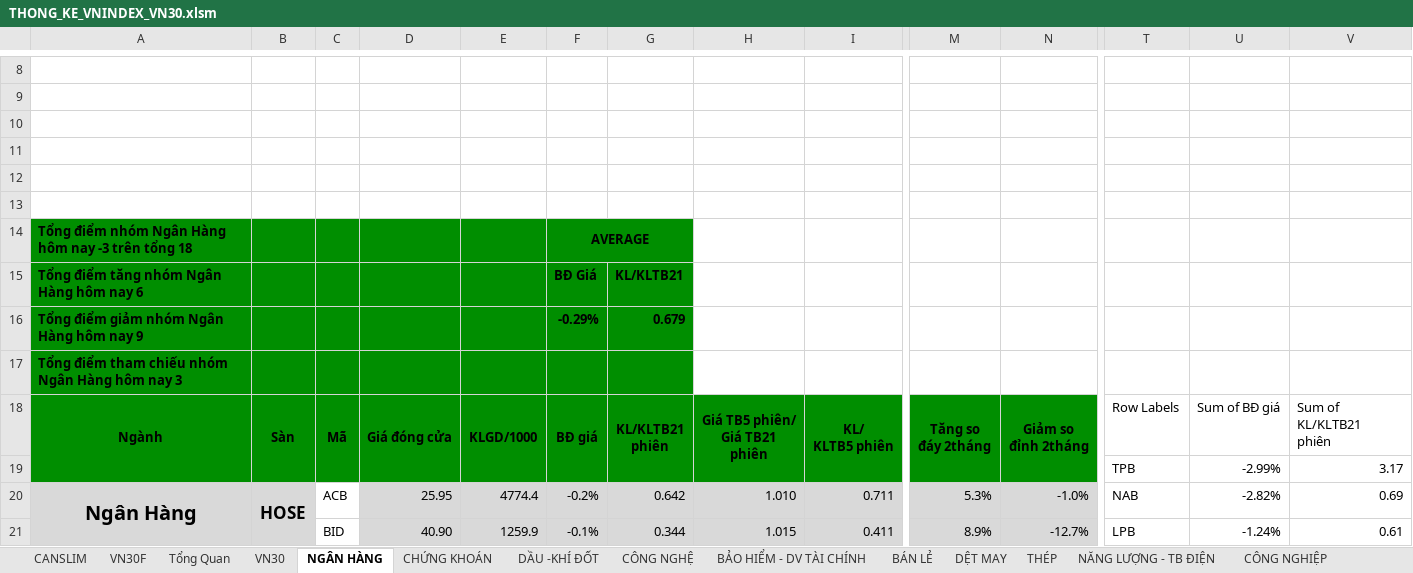
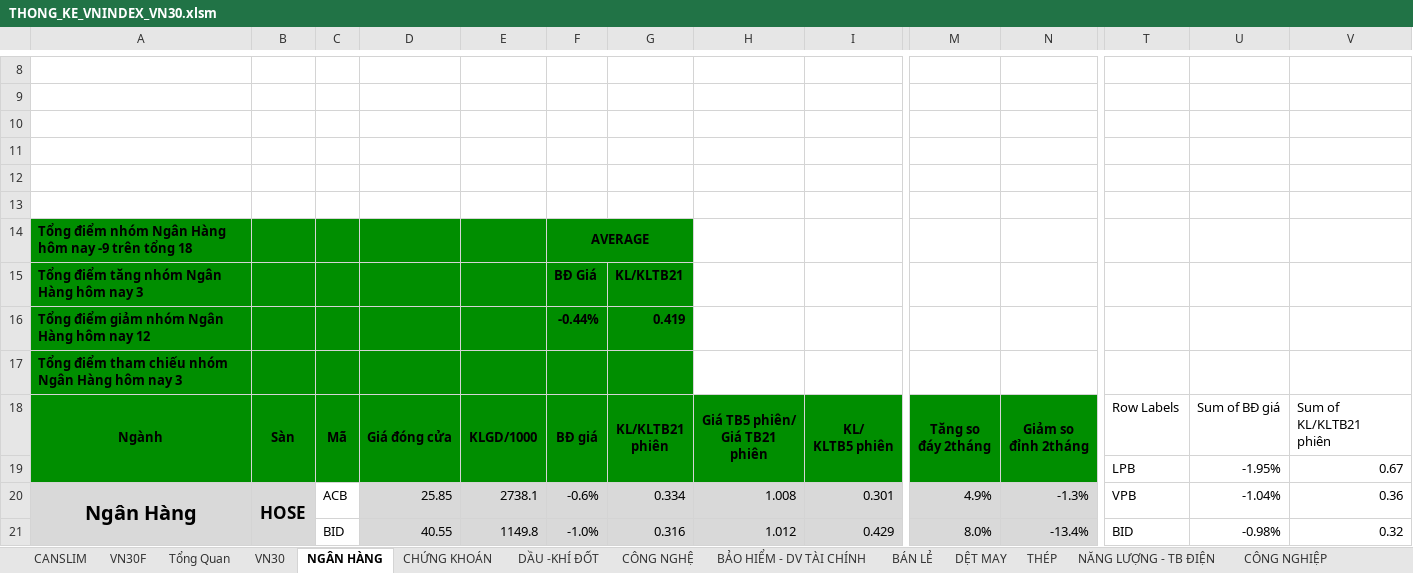
Before and after one commit to NPhucBinh/Excel_Dashboard_VN30, an Excel workbook: THONG_KE_VNINDEX_VN30.xlsm, sheet NGÂN HÀNG, drawn as a sheet; only a part is shown, gaps mark what is left out; values as stored, in another font and other column widths than the file's, no borders; charts and pictures and conditional formats not drawn; removed rows and columns are numbered as before the commit, all else as after; rows hold the shown columns only; the diff covers the shown part only; the diff names each change by its address in the sheet, - before the commit and + after, or states it on an @@ line.

```diff
--- a/THONG_KE_VNINDEX_VN30.xlsm (sheet NGÂN HÀNG)
+++ b/THONG_KE_VNINDEX_VN30.xlsm (sheet NGÂN HÀNG)
-A14: …hôm nay -3 trên tổng…
+A14: …hôm nay -9 trên tổng…
-A15: Tổng điểm tăng nhóm Ngân Hàng hôm nay 6
+A15: Tổng điểm tăng nhóm Ngân Hàng hôm nay 3
-row 16: Tổng điểm giảm nhóm Ngân Hàng hôm nay 9 |  |  |  |  | -0.29% | 0.679
+row 16: Tổng điểm giảm nhóm Ngân Hàng hôm nay 12 |  |  |  |  | -0.44% | 0.419
-row 19:  |  |  |  |  |  |  |  |  |  |  | TPB | -2.99% | 3.17
+row 19:  |  |  |  |  |  |  |  |  |  |  | LPB | -1.95% | 0.67
-D20: 25.95
+D20: 25.85
-E20: 4774.4
+E20: 2738.1
-F20: -0.2%
+F20: -0.6%
-G20: 0.642
+G20: 0.334
-H20: 1.010
+H20: 1.008
-I20: 0.711
+I20: 0.301
-M20: 5.3%
+M20: 4.9%
-N20: -1.0%
+N20: -1.3%
-T20: NAB
+T20: VPB
-U20: -2.82%
+U20: -1.04%
-V20: 0.69
+V20: 0.36
-D21: 40.90
+D21: 40.55
-E21: 1259.9
+E21: 1149.8
-F21: -0.1%
+F21: -1.0%
-G21: 0.344
+G21: 0.316
-H21: 1.015
+H21: 1.012
-I21: 0.411
+I21: 0.429
-M21: 8.9%
+M21: 8.0%
-N21: -12.7%
+N21: -13.4%
-T21: LPB
+T21: BID
-U21: -1.24%
+U21: -0.98%
-V21: 0.61
+V21: 0.32
```
Also changed, not shown: 5 added rows, 5 removed rows and 201 edited cells elsewhere in this sheet, sheet VN30, sheet HÓA CHẤT -NHỰA, sheet CHỨNG KHOÁN, sheet BẢO HIỂM - DV TÀI CHÍNH, sheet BĐS, sheet VẬN TẢI, 15 more sheets, charts or pictures, 1 other file.
